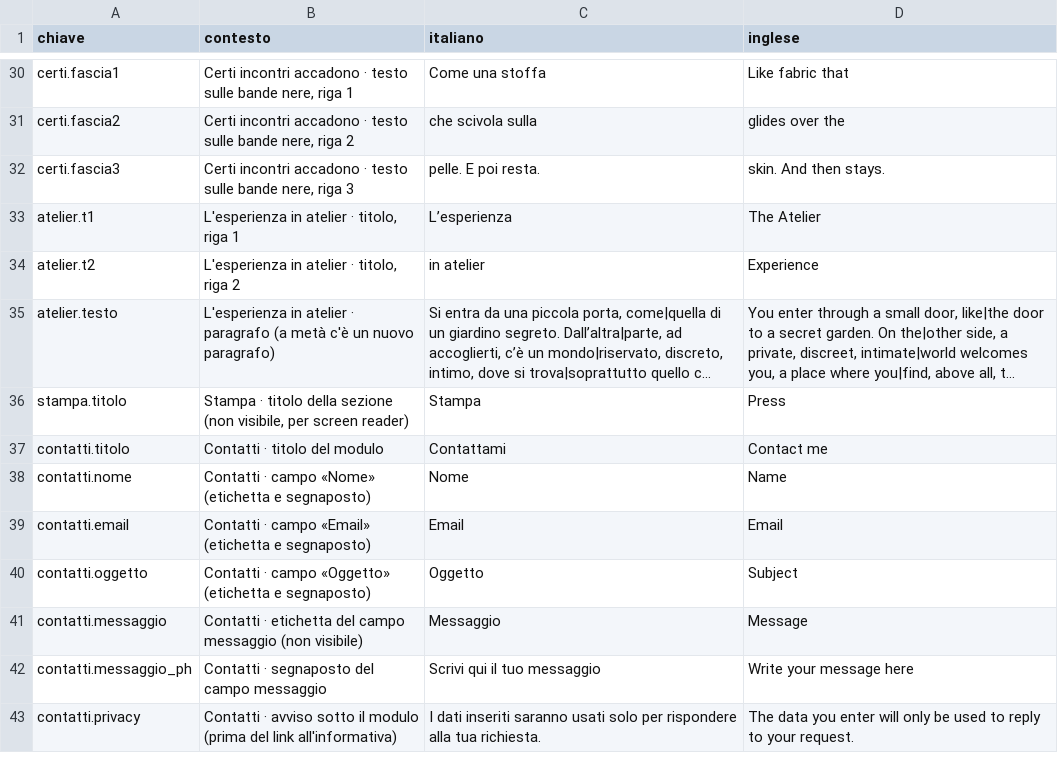
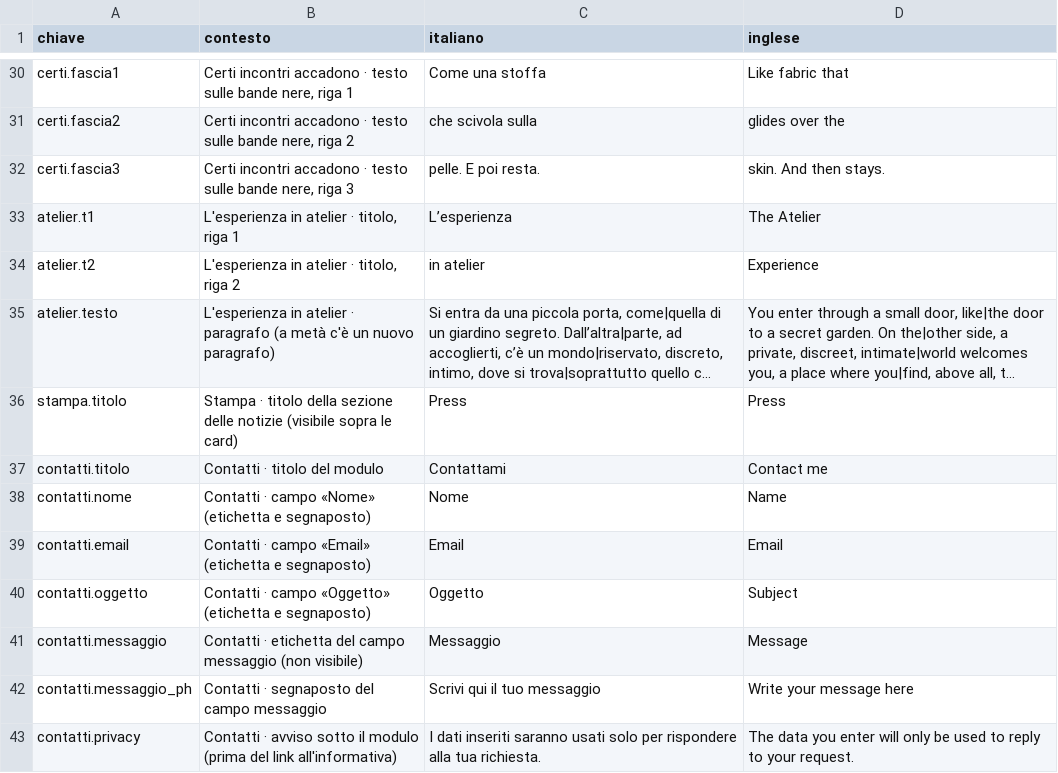
Before and after one commit to scriptdifau/fuzia, a CSV file: i18n/traduzioni.csv, drawn as a sheet; only a part is shown, gaps mark what is left out; long unchanged cells end in …; the diff names each change by its address in the sheet, - before the commit and + after, or states it on an @@ line.

```diff
--- a/i18n/traduzioni.csv
+++ b/i18n/traduzioni.csv
-B36 (contesto): …della sezione (non visibile, per screen reader)
+B36 (contesto): …della sezione delle notizie (visibile sopra le card)
-C36 (italiano): Stampa
+C36 (italiano): Press
```
Also changed, not shown: 8 other files.
